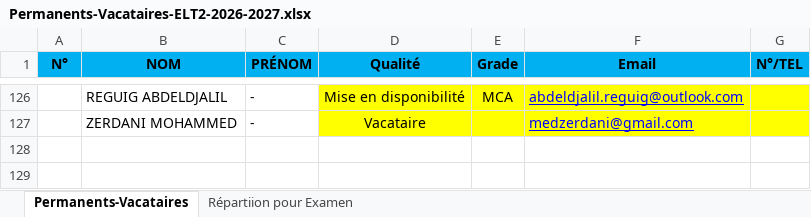
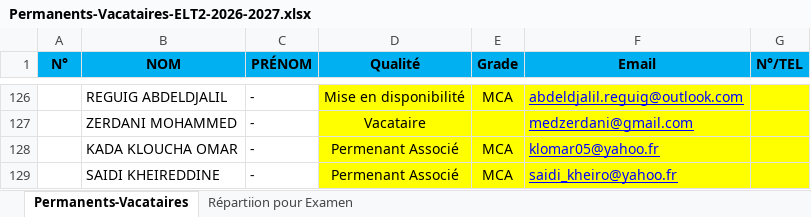
Before and after one commit to EDT-ELT-DEPARTMENT/Emplois-du-temps-2026-2027, an Excel workbook: Permanents-Vacataires-ELT2-2026-2027.xlsx, sheet Permanents-Vacataires, drawn as a sheet; only a part is shown, gaps mark what is left out; values as stored, in another font and other column widths than the file's, no borders; the diff names each change by its address in the sheet, - before the commit and + after, or states it on an @@ line.

```diff
--- a/Permanents-Vacataires-ELT2-2026-2027.xlsx (sheet Permanents-Vacataires)
+++ b/Permanents-Vacataires-ELT2-2026-2027.xlsx (sheet Permanents-Vacataires)
+row 128:  | KADA KLOUCHA OMAR | - | Permenant Associé | MCA | klomar05@yahoo.fr
+row 129:  | SAIDI KHEIREDDINE | - | Permenant Associé | MCA | saidi_kheiro@yahoo.fr
```
Also changed, not shown: dataEDT-ELT-S1-2027.xlsx.
